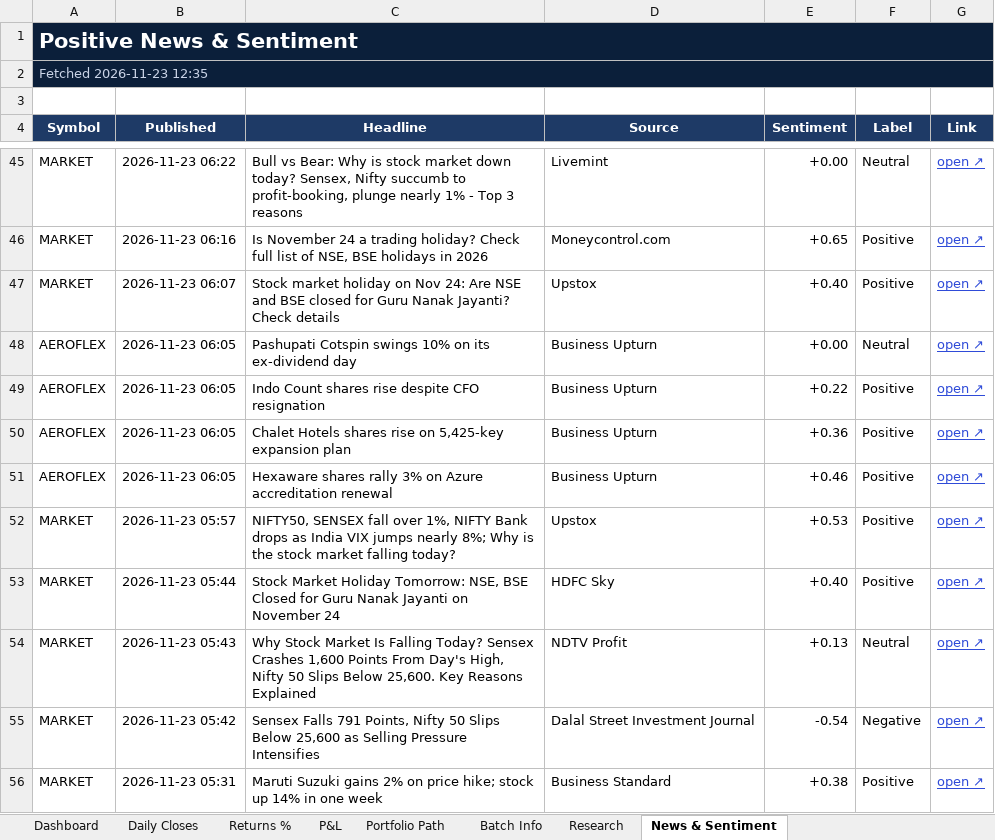
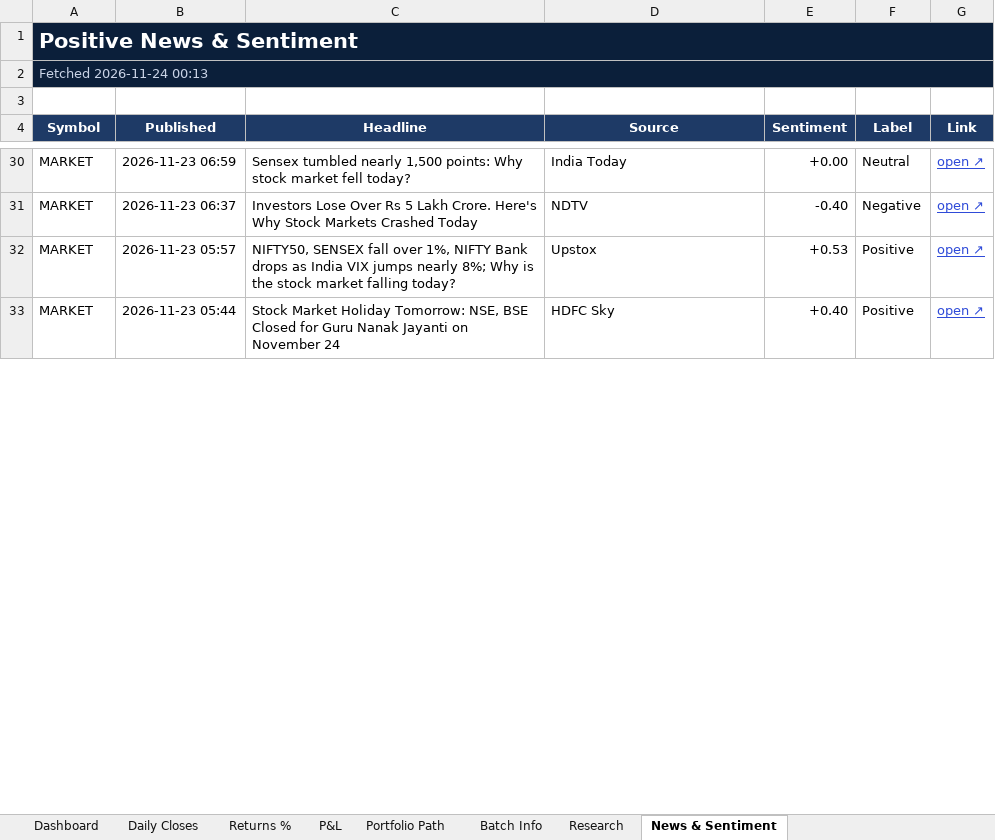
Before and after one commit to compukidsdgp-creator/Swing-Card, an Excel workbook: data/batches/2026-10-29/SwingScope_2026-10-29_tracker.xlsx, sheet News & Sentiment, drawn as a sheet; only a part is shown, gaps mark what is left out; values as stored, in another font and other column widths than the file's, no borders; conditional formats not drawn; removed rows and columns are numbered as before the commit, all else as after; the diff covers the shown part only; the diff names each change by its address in the sheet, - before the commit and + after, or states it on an @@ line.

```diff
--- a/data/batches/2026-10-29/SwingScope_2026-10-29_tracker.xlsx (sheet News & Sentiment)
+++ b/data/batches/2026-10-29/SwingScope_2026-10-29_tracker.xlsx (sheet News & Sentiment)
-A2 (Symbol): Fetched 2026-11-23 12:35
+A2 (Symbol): Fetched 2026-11-24 00:13
-B30 (Published): 2026-11-23 06:22
+B30 (Published): 2026-11-23 06:59
-C30 (Headline): Bull vs Bear: Why is stock market down today? Sensex, Nifty succumb to profit-booking, plunge nearly 1% - Top 3 reasons
+C30 (Headline): Sensex tumbled nearly 1,500 points: Why stock market fell today?
-D30 (Source): Livemint
+D30 (Source): India Today
-row 46: MARKET | 2026-11-23 06:16 | Is November 24 a trading holiday? Check full list of NSE, BSE holidays in 2026 | Moneycontrol.com | +0.65 | Positive | open ↗
-row 47: MARKET | 2026-11-23 06:07 | Stock market holiday on Nov 24: Are NSE and BSE closed for Guru Nanak Jayanti? Check details | Upstox | +0.40 | Positive | open ↗
-row 48: AEROFLEX | 2026-11-23 06:05 | Pashupati Cotspin swings 10% on its ex-dividend day | Business Upturn | +0.00 | Neutral | open ↗
-row 49: AEROFLEX | 2026-11-23 06:05 | Indo Count shares rise despite CFO resignation | Business Upturn | +0.22 | Positive | open ↗
-row 50: AEROFLEX | 2026-11-23 06:05 | Chalet Hotels shares rise on 5,425-key expansion plan | Business Upturn | +0.36 | Positive | open ↗
-row 51: AEROFLEX | 2026-11-23 06:05 | Hexaware shares rally 3% on Azure accreditation renewal | Business Upturn | +0.46 | Positive | open ↗
+row 31: MARKET | 2026-11-23 06:37 | Investors Lose Over Rs 5 Lakh Crore. Here's Why Stock Markets Crashed Today | NDTV | -0.40 | Negative | open ↗
-row 54: MARKET | 2026-11-23 05:43 | Why Stock Market Is Falling Today? Sensex Crashes 1,600 Points From Day's High, Nifty 50 Slips Below 25,600. Key Reasons Explained | NDTV Profit | +0.13 | Neutral | open ↗
-row 55: MARKET | 2026-11-23 05:42 | Sensex Falls 791 Points, Nifty 50 Slips Below 25,600 as Selling Pressure Intensifies | Dalal Street Investment Journal | -0.54 | Negative | open ↗
-row 56: MARKET | 2026-11-23 05:31 | Maruti Suzuki gains 2% on price hike; stock up 14% in one week | Business Standard | +0.38 | Positive | open ↗
```
Also changed, not shown: 66 added rows, 64 removed rows and 45 edited cells elsewhere in this sheet, sheet Research, sheet Dashboard, sheet Daily Closes, 4 other files.
